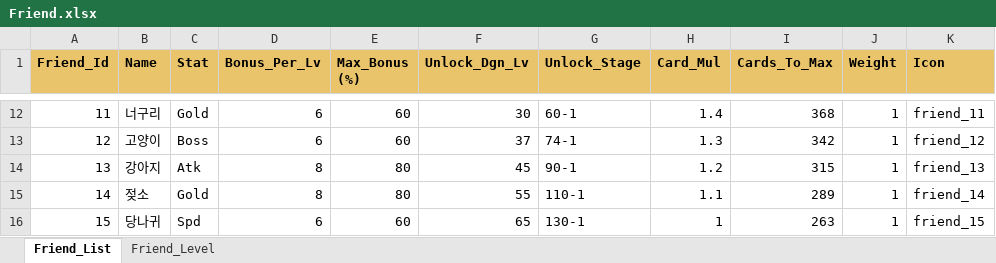
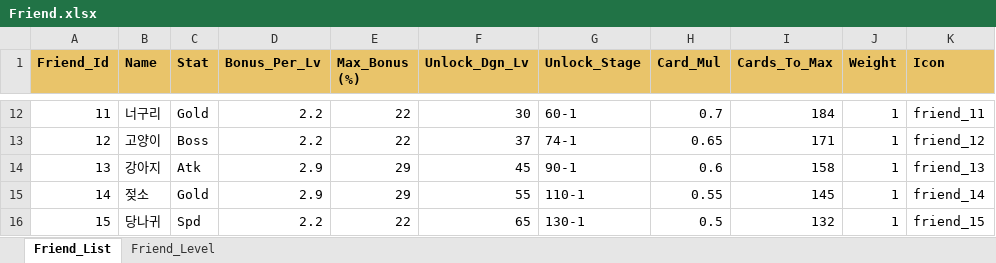
Before and after one commit to JeongJoongHee/KachiGun, an Excel workbook: Kachi_Gun/Table/Friend.xlsx, sheet Friend_List, drawn as a sheet; only a part is shown, gaps mark what is left out; values as stored, in another font and other column widths than the file's, no borders; the diff covers the shown part only; the diff names each change by its address in the sheet, - before the commit and + after, or states it on an @@ line.

```diff
--- a/Kachi_Gun/Table/Friend.xlsx (sheet Friend_List)
+++ b/Kachi_Gun/Table/Friend.xlsx (sheet Friend_List)
-D12:D13 (Bonus_Per_Lv): 6
+D12:D13 (Bonus_Per_Lv): 2.2
-E12:E13 (Max_Bonus (%)): 60
+E12:E13 (Max_Bonus (%)): 22
-H12 (Card_Mul): 1.4
+H12 (Card_Mul): 0.7
-I12 (Cards_To_Max): 368
+I12 (Cards_To_Max): 184
-H13 (Card_Mul): 1.3
+H13 (Card_Mul): 0.65
-I13 (Cards_To_Max): 342
+I13 (Cards_To_Max): 171
-D14:D15 (Bonus_Per_Lv): 8
+D14:D15 (Bonus_Per_Lv): 2.9
-E14:E15 (Max_Bonus (%)): 80
+E14:E15 (Max_Bonus (%)): 29
-H14 (Card_Mul): 1.2
+H14 (Card_Mul): 0.6
-I14 (Cards_To_Max): 315
+I14 (Cards_To_Max): 158
-H15 (Card_Mul): 1.1
+H15 (Card_Mul): 0.55
-I15 (Cards_To_Max): 289
+I15 (Cards_To_Max): 145
-D16 (Bonus_Per_Lv): 6
+D16 (Bonus_Per_Lv): 2.2
-E16 (Max_Bonus (%)): 60
+E16 (Max_Bonus (%)): 22
-H16 (Card_Mul): 1
+H16 (Card_Mul): 0.5
-I16 (Cards_To_Max): 263
+I16 (Cards_To_Max): 132
```
Also changed, not shown: 40 edited cells elsewhere in this sheet, Kachi_Gun/Table/Config.xlsx, Kachi_Gun/Table/Shop.xlsx, 29 other files.
